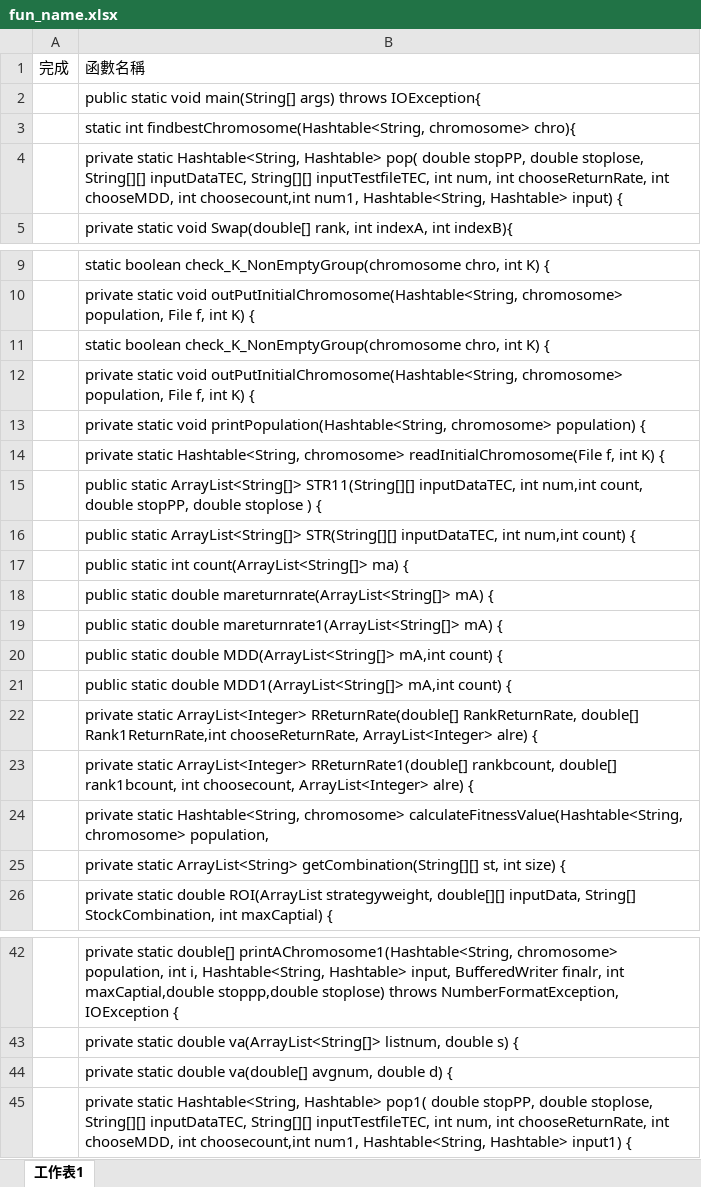
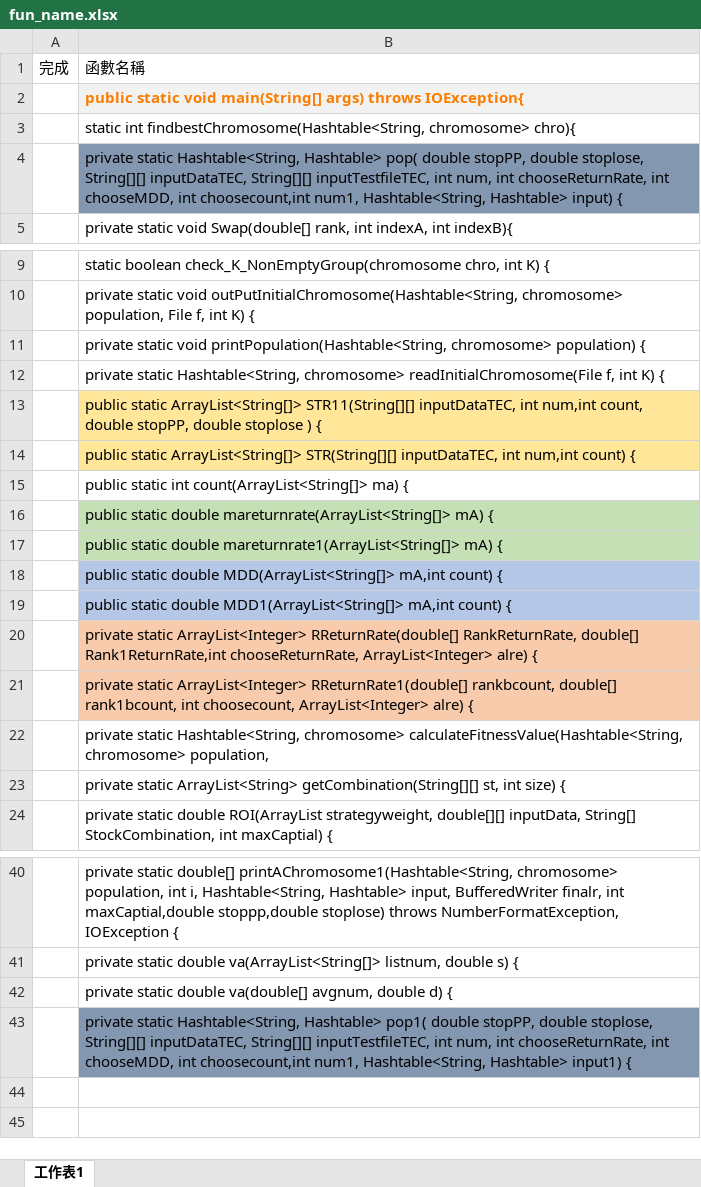
Before and after one commit to linboso/GGAproject, an Excel workbook: fun_name.xlsx, sheet 工作表1, drawn as a sheet; only a part is shown, gaps mark what is left out; values as stored, in another font and other column widths than the file's, no borders; removed rows and columns are numbered as before the commit, all else as after; the diff names each change by its address in the sheet, - before the commit and + after, or states it on an @@ line.

```diff
--- a/fun_name.xlsx (sheet 工作表1)
+++ b/fun_name.xlsx (sheet 工作表1)
@@ B2 fill: none → #F2F2F2, bold: off → on, text colour: black → #FA7D00 @@
-B4 fill: none
+B4 fill: #8497B0
-row 11:  | static boolean check_K_NonEmptyGroup(chromosome chro, int K) {
-row 12:  | private static void outPutInitialChromosome(Hashtable<String, chromosome> population, File f, int K) {
-B13:B14 fill: none
+B13:B14 fill: #FFE699
-B16:B17 fill: none
+B16:B17 fill: #C5E0B4
-B18:B19 fill: none
+B18:B19 fill: #B4C7E7
-B20:B21 fill: none
+B20:B21 fill: #F8CBAD
-B43 fill: none
+B43 fill: #8497B0
```
Also changed, not shown: 1 other file.
